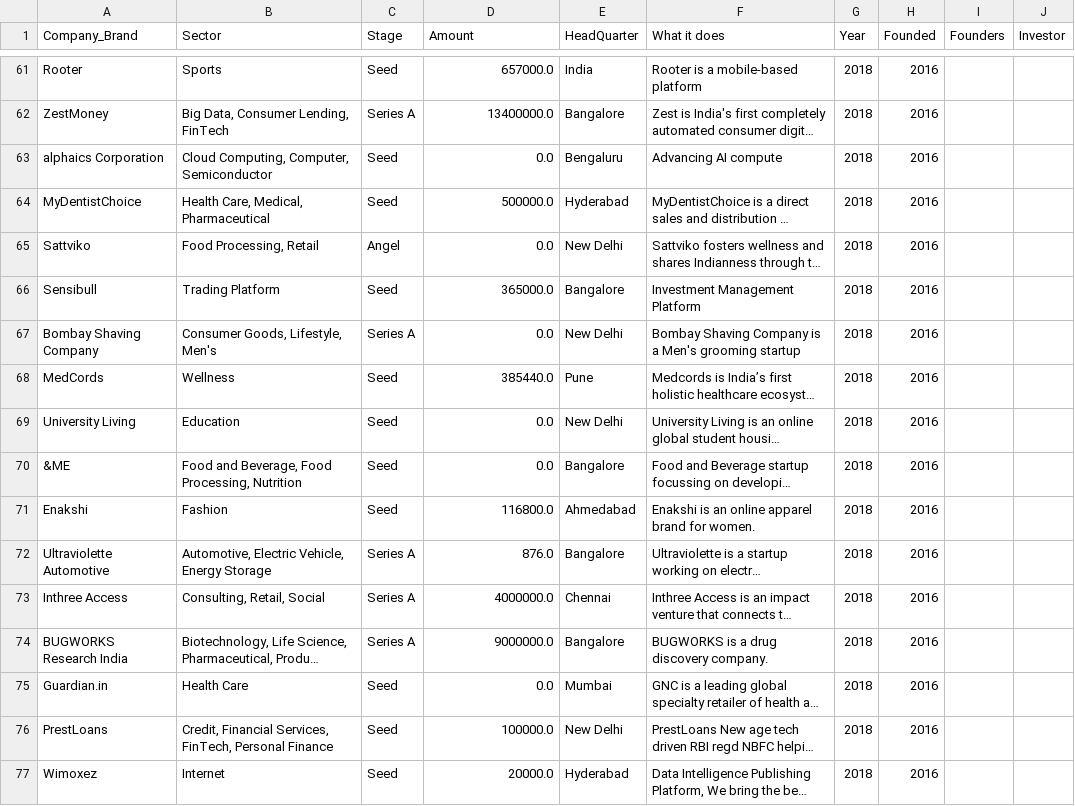
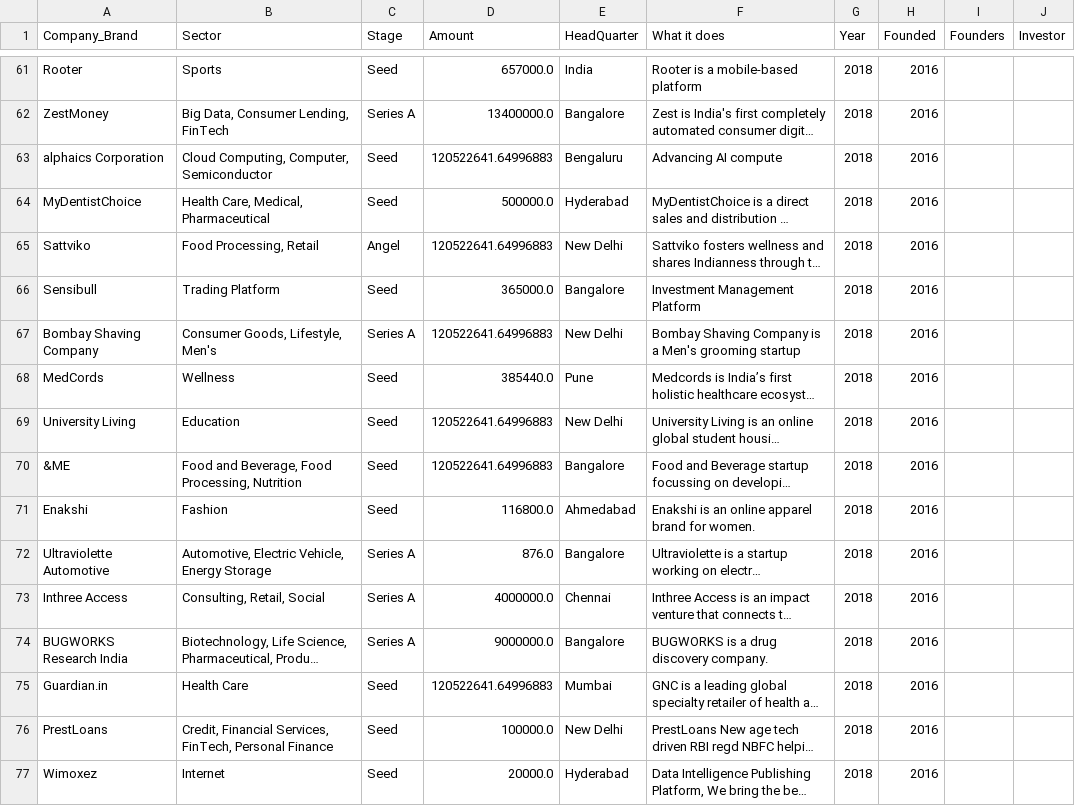
Before and after one commit to parockson/analysis-into-indian-startup-ecosystem, a CSV file: dataset/data.csv, drawn as a sheet; only a part is shown, gaps mark what is left out; long unchanged cells end in …; the diff covers the shown part only; the diff names each change by its address in the sheet, - before the commit and + after, or states it on an @@ line.

```diff
--- a/dataset/data.csv
+++ b/dataset/data.csv
-D63 (Amount): 0.0
+D63 (Amount): 120522641.64996883
-D65 (Amount): 0.0
+D65 (Amount): 120522641.64996883
-D67 (Amount): 0.0
+D67 (Amount): 120522641.64996883
-D69:D70 (Amount): 0.0
+D69:D70 (Amount): 120522641.64996883
-D75 (Amount): 0.0
+D75 (Amount): 120522641.64996883
```
Also changed, not shown: 144 edited cells elsewhere in this file, 1 other file.
